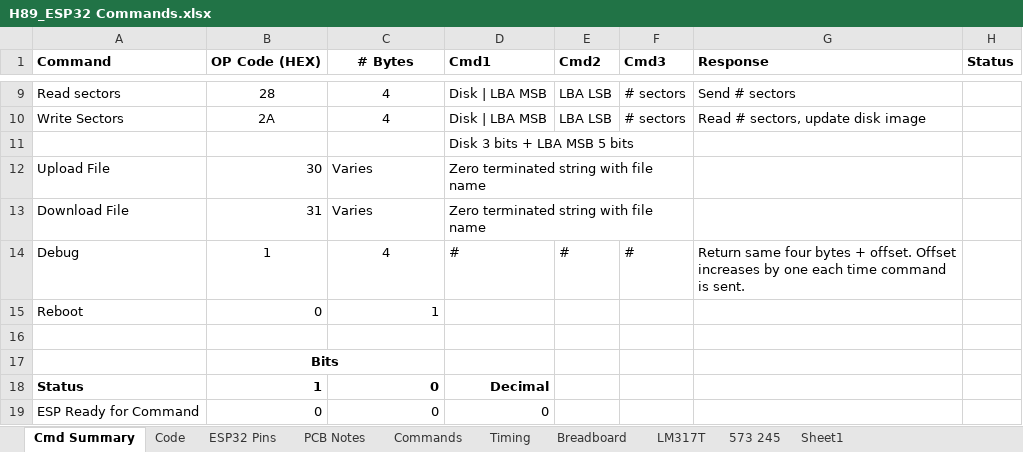
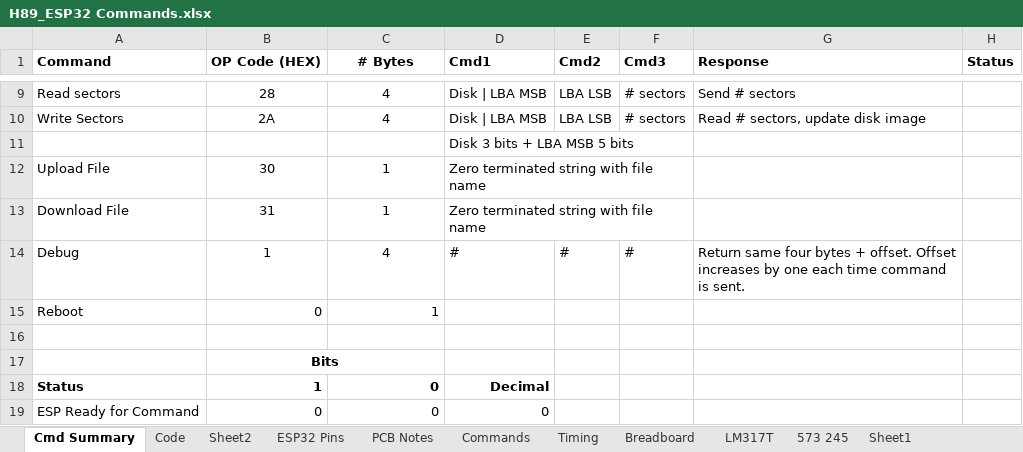
Before and after one commit to DarrellH89/H89_ESP32_RTOS, an Excel workbook: H89_ESP32 Commands.xlsx, sheet Cmd Summary, drawn as a sheet; only a part is shown, gaps mark what is left out; values as stored, in another font and other column widths than the file's, no borders; the diff names each change by its address in the sheet, - before the commit and + after, or states it on an @@ line.

```diff
--- a/H89_ESP32 Commands.xlsx (sheet Cmd Summary)
+++ b/H89_ESP32 Commands.xlsx (sheet Cmd Summary)
+sheet tab: Sheet2
-B12:B13 alignment: right
+B12:B13 alignment: center
-C12:C13 (# Bytes): Varies
+C12:C13 (# Bytes): 1
-C12:C13 alignment: left
+C12:C13 alignment: center
```
Also changed, not shown: sheet Code, 16 other files.
